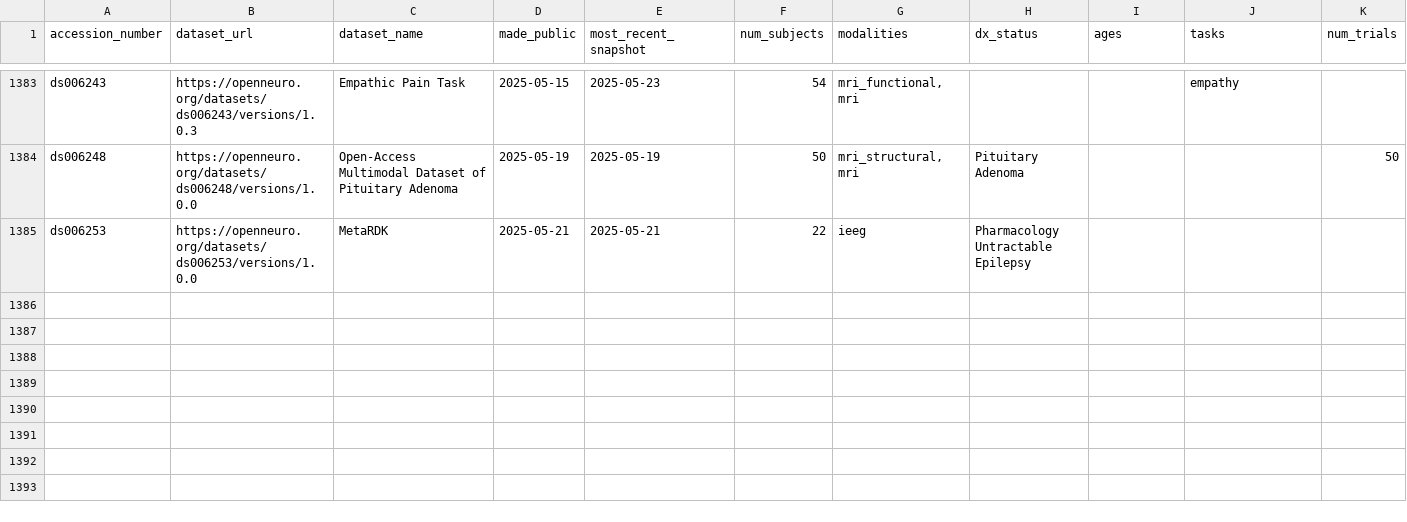
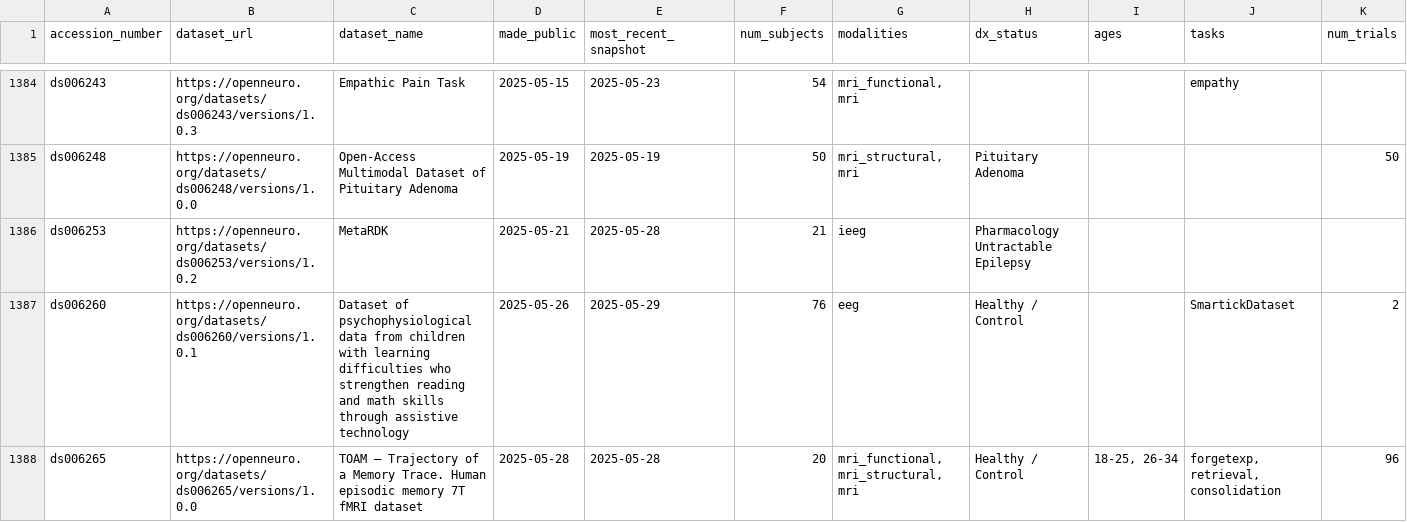
Before and after one commit to jbwexler/openneuro_metadata, a CSV file: metadata.csv, drawn as a sheet; only a part is shown, gaps mark what is left out; addresses are those after the commit; rows hold the shown columns only; the diff covers the shown part only; the diff names each change by its address in the sheet, - before the commit and + after, or states it on an @@ line.

Commit message:
Automatic update via github workflow

```diff
--- a/metadata.csv
+++ b/metadata.csv
-B1386 (dataset_url): https://openneuro.org/datasets/ds006253/versions/1.0.0
+B1386 (dataset_url): https://openneuro.org/datasets/ds006253/versions/1.0.2
-E1386 (most_recent_snapshot): 2025-05-21
+E1386 (most_recent_snapshot): 2025-05-28
-F1386 (num_subjects): 22
+F1386 (num_subjects): 21
+row 1387: ds006260 | https://openneuro.org/datasets/ds006260/versions/1.0.1 | Dataset of psychophysiological data from children with learning difficulties who strengthen reading and math skills through assistive technology | 2025-05-26 | 2025-05-29 | 76 | eeg | Healthy / Control |  | SmartickDataset | 2
+row 1388: ds006265 | https://openneuro.org/datasets/ds006265/versions/1.0.0 | TOAM – Trajectory of a Memory Trace. Human episodic memory 7T fMRI dataset | 2025-05-28 | 2025-05-28 | 20 | mri_functional, mri_structural, mri | Healthy / Control | 18-25, 26-34 | forgetexp, retrieval, consolidation | 96
```
Also changed, not shown: 4 added rows and 9 edited cells elsewhere in this file.
